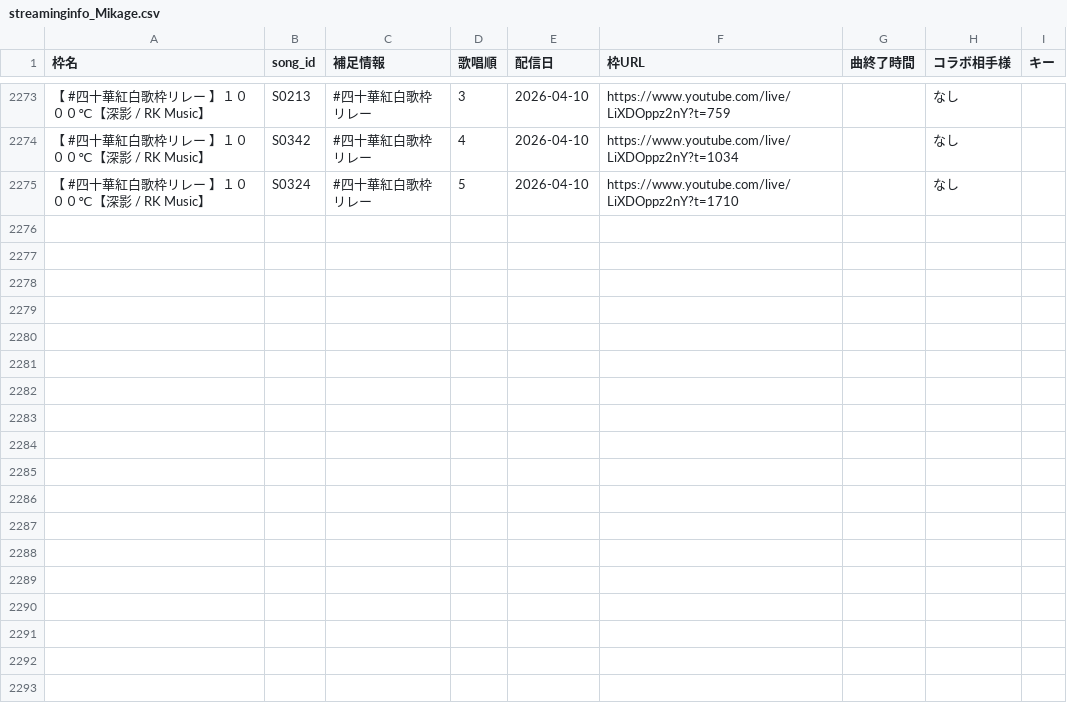
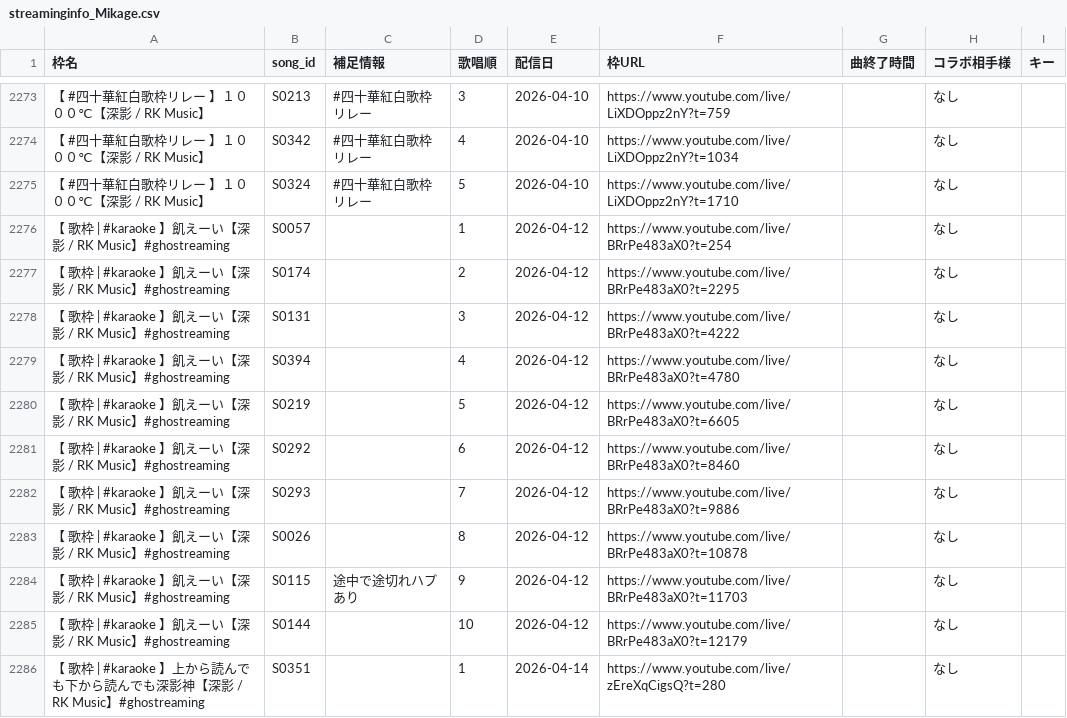
Before and after one commit to Kinshutei/MikaCosmica, a CSV file: streaminginfo_Mikage.csv, drawn as a sheet; only a part is shown, gaps mark what is left out; the diff covers the shown part only; the diff names each change by its address in the sheet, - before the commit and + after, or states it on an @@ line.

Commit message:
Sync: streaminginfo_Mikage.csv from Mikage_HishatainoHeya

```diff
--- a/streaminginfo_Mikage.csv
+++ b/streaminginfo_Mikage.csv
+row 2276: 【 歌枠 | #karaoke 】飢えーい【深影 / RK Music】#ghostreaming | S0057 |  | 1 | 2026-04-12 | https://www.youtube.com/live/BRrPe483aX0?t=254 |  | なし
+row 2277: 【 歌枠 | #karaoke 】飢えーい【深影 / RK Music】#ghostreaming | S0174 |  | 2 | 2026-04-12 | https://www.youtube.com/live/BRrPe483aX0?t=2295 |  | なし
+row 2278: 【 歌枠 | #karaoke 】飢えーい【深影 / RK Music】#ghostreaming | S0131 |  | 3 | 2026-04-12 | https://www.youtube.com/live/BRrPe483aX0?t=4222 |  | なし
+row 2279: 【 歌枠 | #karaoke 】飢えーい【深影 / RK Music】#ghostreaming | S0394 |  | 4 | 2026-04-12 | https://www.youtube.com/live/BRrPe483aX0?t=4780 |  | なし
+row 2280: 【 歌枠 | #karaoke 】飢えーい【深影 / RK Music】#ghostreaming | S0219 |  | 5 | 2026-04-12 | https://www.youtube.com/live/BRrPe483aX0?t=6605 |  | なし
+row 2281: 【 歌枠 | #karaoke 】飢えーい【深影 / RK Music】#ghostreaming | S0292 |  | 6 | 2026-04-12 | https://www.youtube.com/live/BRrPe483aX0?t=8460 |  | なし
+row 2282: 【 歌枠 | #karaoke 】飢えーい【深影 / RK Music】#ghostreaming | S0293 |  | 7 | 2026-04-12 | https://www.youtube.com/live/BRrPe483aX0?t=9886 |  | なし
+row 2283: 【 歌枠 | #karaoke 】飢えーい【深影 / RK Music】#ghostreaming | S0026 |  | 8 | 2026-04-12 | https://www.youtube.com/live/BRrPe483aX0?t=10878 |  | なし
+row 2284: 【 歌枠 | #karaoke 】飢えーい【深影 / RK Music】#ghostreaming | S0115 | 途中で途切れハプあり | 9 | 2026-04-12 | https://www.youtube.com/live/BRrPe483aX0?t=11703 |  | なし
+row 2285: 【 歌枠 | #karaoke 】飢えーい【深影 / RK Music】#ghostreaming | S0144 |  | 10 | 2026-04-12 | https://www.youtube.com/live/BRrPe483aX0?t=12179 |  | なし
+row 2286: 【 歌枠 | #karaoke 】上から読んでも下から読んでも深影神【深影 / RK Music】#ghostreaming | S0351 |  | 1 | 2026-04-14 | https://www.youtube.com/live/zEreXqCigsQ?t=280 |  | なし
```
Also changed, not shown: 10 added rows and 1 edited cell elsewhere in this file.
